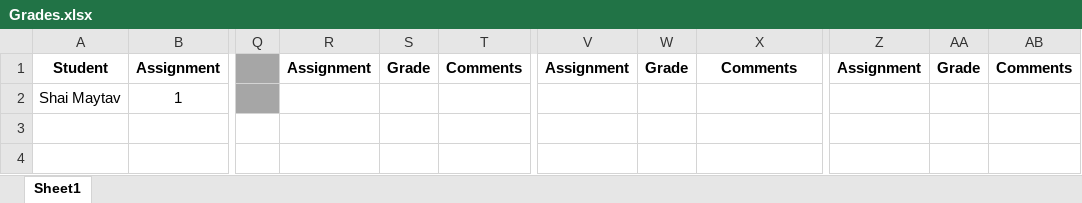
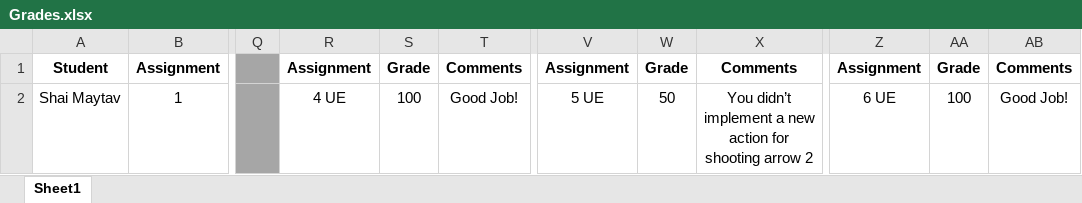
Before and after one commit to shachash1984/Tiltan_UnrealEngineCourse, an Excel workbook: Grades/Grades.xlsx, sheet Sheet1, drawn as a sheet; only a part is shown, gaps mark what is left out; values as stored, in another font and other column widths than the file's, no borders; the diff names each change by its address in the sheet, - before the commit and + after, or states it on an @@ line.

Commit message:
updated grades for 4, 5 ,6. notice your class 5 folder is empty, you need to merge with main (check the README file on github). Also, for assignment 5 I gave you half the grade because you didnt implement another action

```diff
--- a/Grades/Grades.xlsx (sheet Sheet1)
+++ b/Grades/Grades.xlsx (sheet Sheet1)
-R2: (empty)
+R2: 4 UE
-S2: (empty)
+S2: 100
-T2: (empty)
+T2: Good Job!
-V2: (empty)
+V2: 5 UE
-W2: (empty)
+W2: 50
-X2: (empty)
+X2: You didn’t implement a new action for shooting arrow 2
-Z2: (empty)
+Z2: 6 UE
-AA2: (empty)
+AA2: 100
-AB2: (empty)
+AB2: Good Job!
```
